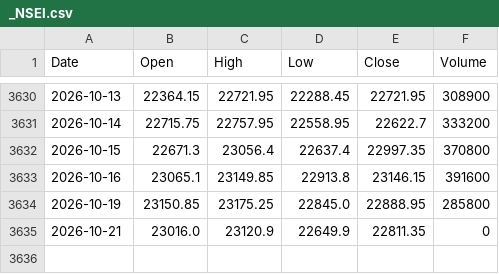
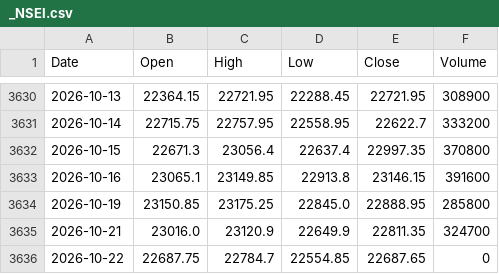
Before and after one commit to mjanthony819/backtestlab-nse, a CSV file: backend/data/cache/_NSEI.csv, drawn as a sheet; only a part is shown, gaps mark what is left out.

```diff
--- a/backend/data/cache/_NSEI.csv
+++ b/backend/data/cache/_NSEI.csv
@@ -3634,2 +3634,3 @@ Date,Open,High,Low,Close,Volume
 2026-10-19,23150.85,23175.25,22845.0,22888.95,285800
-2026-10-21,23016.0,23120.9,22649.9,22811.35,0
+2026-10-21,23016.0,23120.9,22649.9,22811.35,324700
+2026-10-22,22687.75,22784.7,22554.85,22687.65,0
```
Also changed, not shown: backend/data/cache/BAJAJ-AUTO.NS.csv, backend/data/cache/GRASIM.NS.csv, 49 other files.
